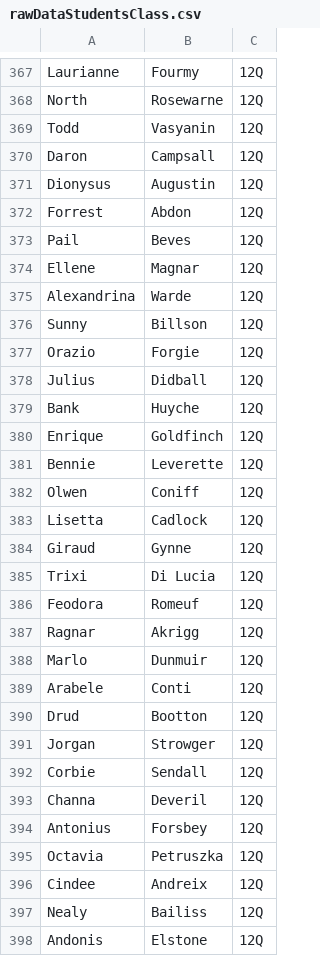
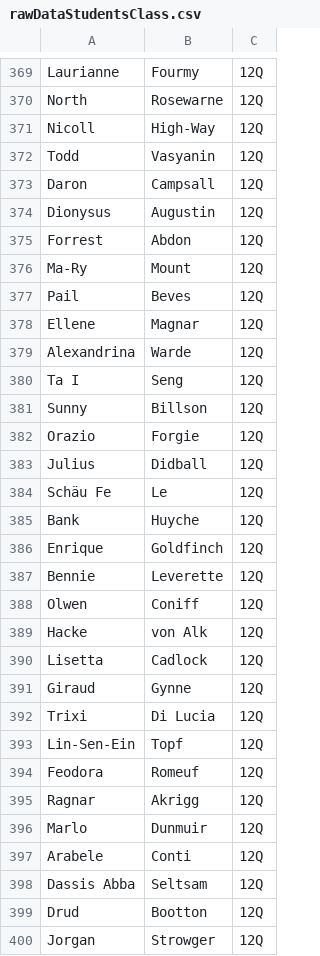
Before and after one commit to InformatikMWG/ag-manager, a CSV file: backend/converter/rawDataStudentsClass.csv, drawn as a sheet; only a part is shown, gaps mark what is left out; the shorter side is filled out with more unchanged rows; the diff covers the shown part only.

```diff
--- a/backend/converter/rawDataStudentsClass.csv
+++ b/backend/converter/rawDataStudentsClass.csv
@@ -368,2 +370,3 @@ Laurianne,Fourmy,12Q
 North,Rosewarne,12Q
+Nicoll,High-Way,12Q
 Todd,Vasyanin,12Q
@@ -372,2 +375,3 @@ Dionysus,Augustin,12Q
 Forrest,Abdon,12Q
+Ma-Ry,Mount,12Q
 Pail,Beves,12Q
@@ -375,2 +379,3 @@ Ellene,Magnar,12Q
 Alexandrina,Warde,12Q
+Ta I,Seng,12Q
 Sunny,Billson,12Q
@@ -378,2 +383,3 @@ Orazio,Forgie,12Q
 Julius,Didball,12Q
+Schäu Fe,Le,12Q
 Bank,Huyche,12Q
@@ -382,2 +388,3 @@ Bennie,Leverette,12Q
 Olwen,Coniff,12Q
+Hacke,von Alk,12Q
 Lisetta,Cadlock,12Q
@@ -385,2 +392,3 @@ Giraud,Gynne,12Q
 Trixi,Di Lucia,12Q
+Lin-Sen-Ein,Topf,12Q
 Feodora,Romeuf,12Q
@@ -389,2 +397,3 @@ Marlo,Dunmuir,12Q
 Arabele,Conti,12Q
+Dassis Abba,Seltsam,12Q
 Drud,Bootton,12Q
```
Also changed, not shown: 9 added rows and 16 removed rows elsewhere in this file, 1 other file.
